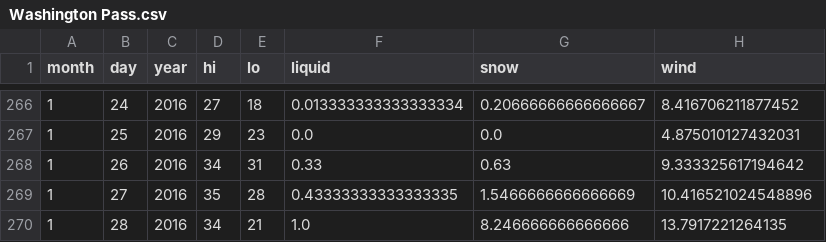
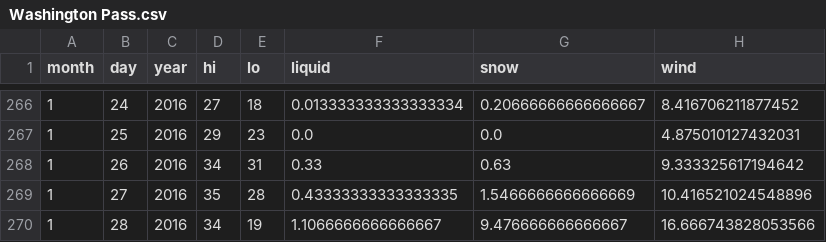
Before and after one commit to psathyrella/weatherhistory, a CSV file: noaa/Washington Pass.csv, drawn as a sheet; only a part is shown, gaps mark what is left out.

```diff
--- a/noaa/Washington Pass.csv
+++ b/noaa/Washington Pass.csv
@@ -269,2 +269,2 @@ month,day,year,hi,lo,liquid,snow,wind
 1,27,2016,35,28,0.43333333333333335,1.5466666666666669,10.416521024548896
-1,28,2016,34,21,1.0,8.246666666666666,13.7917221264135
+1,28,2016,34,19,1.1066666666666667,9.476666666666667,16.666743828053566
```
Also changed, not shown: mtwx/Devils-Thumb-2767.csv, mtwx/Half-Dome-1000.csv, 34 other files.
